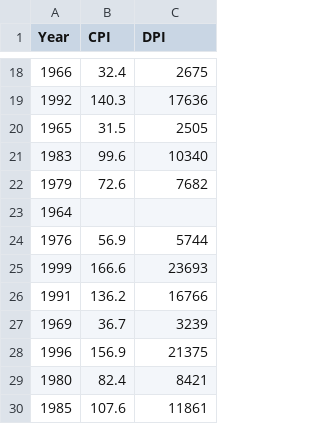
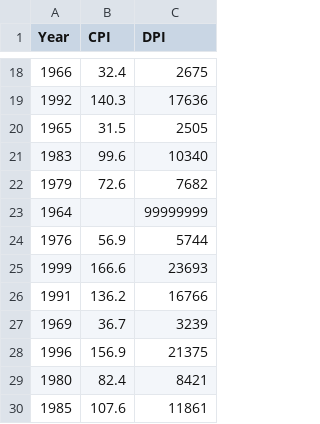
Before and after one commit to Haruyama-KobeU/Haruyama-KobeU.github.io, a CSV file: data/BeefDemand_2.csv, drawn as a sheet; only a part is shown, gaps mark what is left out.

```diff
--- a/data/BeefDemand_2.csv
+++ b/data/BeefDemand_2.csv
@@ -22,3 +22,3 @@ Year,CPI,DPI
 1979,72.6,7682
-1964,,
+1964,,99999999
 1976,56.9,5744
```
Also changed, not shown: data/BeefDemand.csv.
